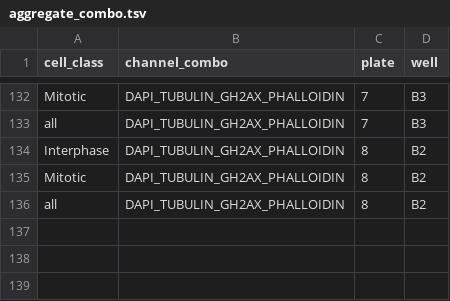
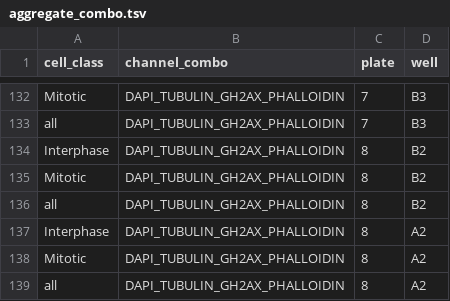
Before and after one commit to cheeseman-lab/aconcagua-analysis-new, a TSV file: analysis/config/aggregate_combo.tsv, drawn as a sheet; only a part is shown, gaps mark what is left out.

Commit message:
updated with new well

```diff
--- a/analysis/config/aggregate_combo.tsv
+++ b/analysis/config/aggregate_combo.tsv
@@ -136 +136,4 @@ Mitotic	DAPI_TUBULIN_GH2AX_PHALLOIDIN	8	B2
 all	DAPI_TUBULIN_GH2AX_PHALLOIDIN	8	B2
+Interphase	DAPI_TUBULIN_GH2AX_PHALLOIDIN	8	A2
+Mitotic	DAPI_TUBULIN_GH2AX_PHALLOIDIN	8	A2
+all	DAPI_TUBULIN_GH2AX_PHALLOIDIN	8	A2
```
